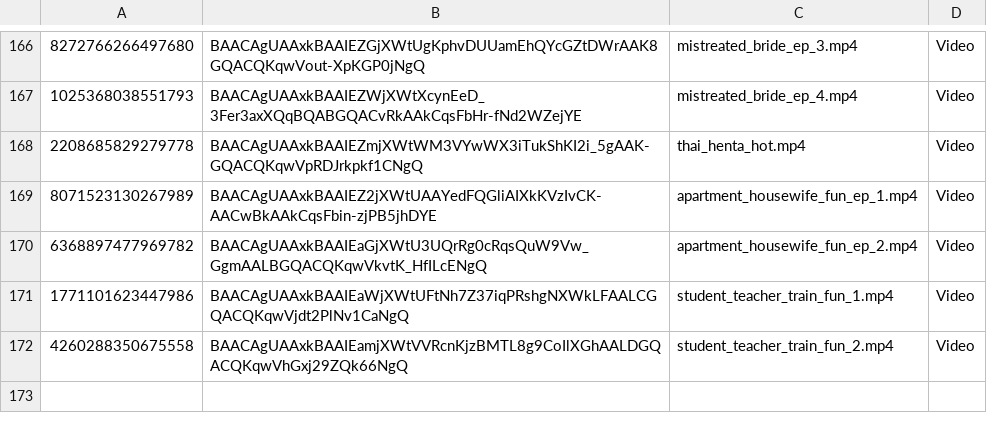
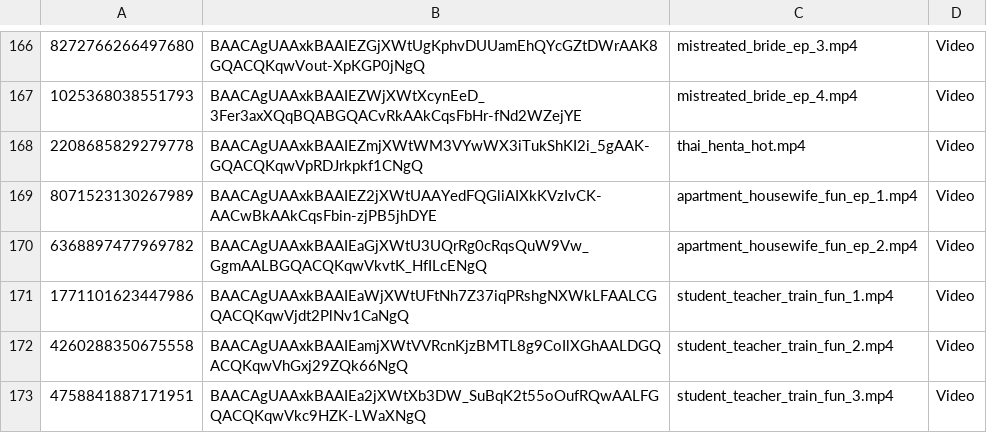
Before and after one commit to nikovlod/archivepronto, a CSV file: archiveTG_data.csv, drawn as a sheet; only a part is shown, gaps mark what is left out; the diff names each change by its address in the sheet, - before the commit and + after, or states it on an @@ line.

Commit message:
Add new file to archive

```diff
--- a/archiveTG_data.csv
+++ b/archiveTG_data.csv
+row 173: 4758841887171951 | BAACAgUAAxkBAAIEa2jXWtXb3DW_SuBqK2t55oOufRQwAALFGQACQKqwVkc9HZK-LWaXNgQ | student_teacher_train_fun_3.mp4 | Video
```
